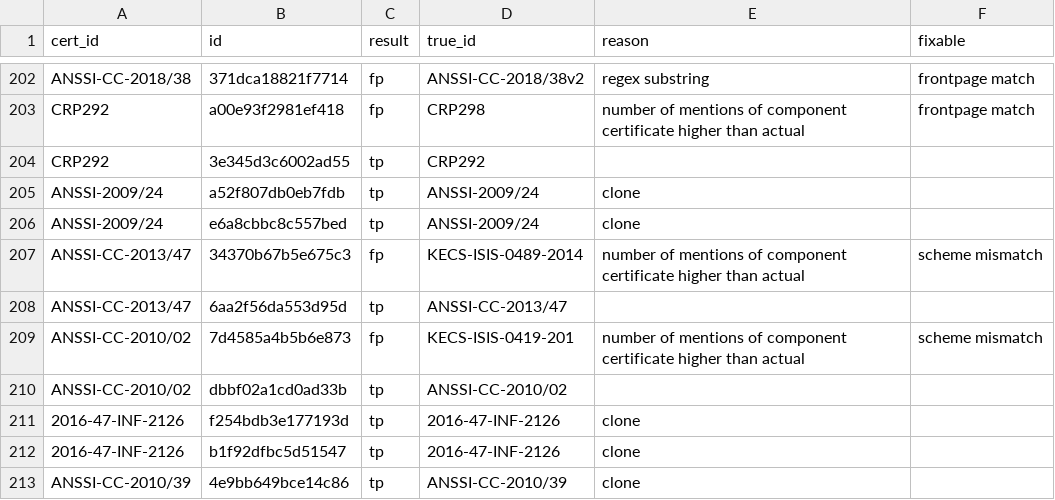
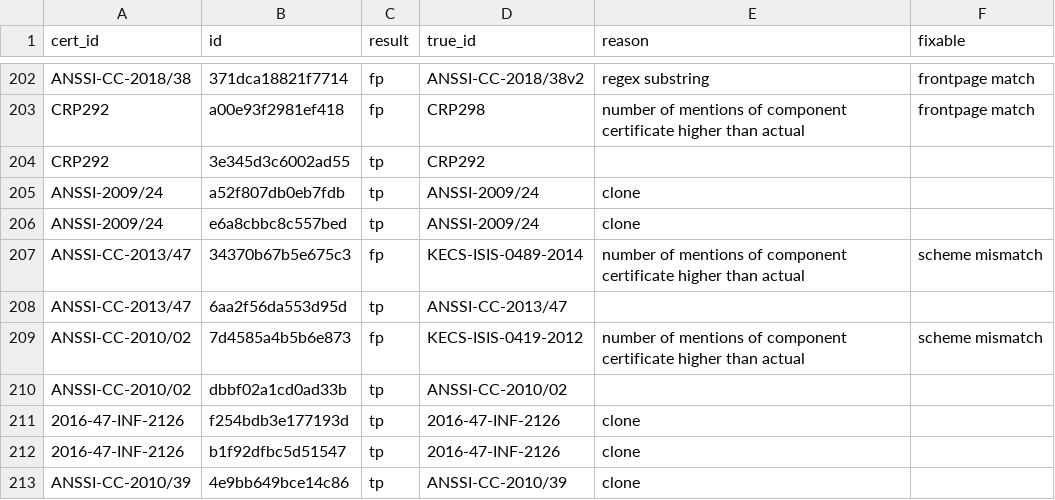
Before and after one commit to crocs-muni/sec-certs, a CSV file: data/cert_id_eval/duplicate_ids.csv, drawn as a sheet; only a part is shown, gaps mark what is left out; the diff covers the shown part only.

```diff
--- a/data/cert_id_eval/duplicate_ids.csv
+++ b/data/cert_id_eval/duplicate_ids.csv
@@ -208,3 +208,3 @@ ANSSI-CC-2013/47,34370b67b5e675c3,fp,KECS-ISIS-0489-2014,number of mentions of c
 ANSSI-CC-2013/47,6aa2f56da553d95d,tp,ANSSI-CC-2013/47,,
-ANSSI-CC-2010/02,7d4585a4b5b6e873,fp,KECS-ISIS-0419-201,number of mentions of component certificate higher than actual,scheme mismatch
+ANSSI-CC-2010/02,7d4585a4b5b6e873,fp,KECS-ISIS-0419-2012,number of mentions of component certificate higher than actual,scheme mismatch
 ANSSI-CC-2010/02,dbbf02a1cd0ad33b,tp,ANSSI-CC-2010/02,,
```
Also changed, not shown: 12 edited cells elsewhere in this file, data/cert_id_eval/missing_ids.csv, 5 other files.
